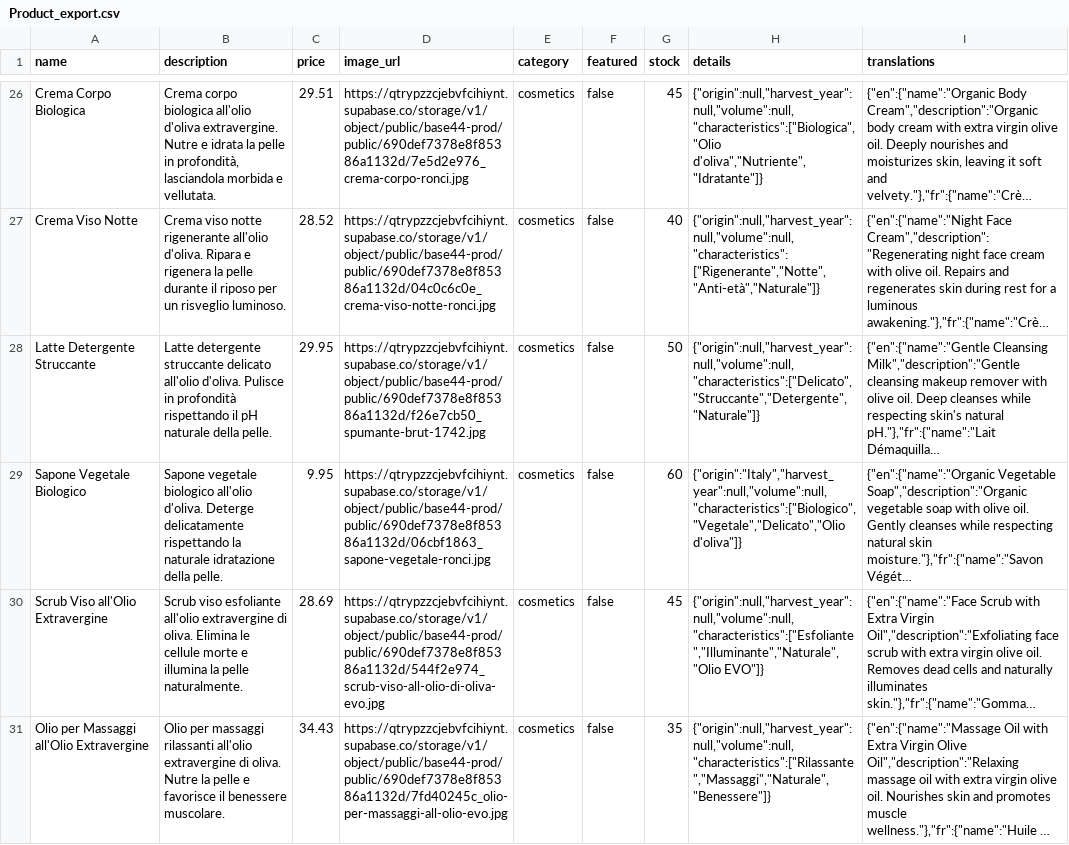
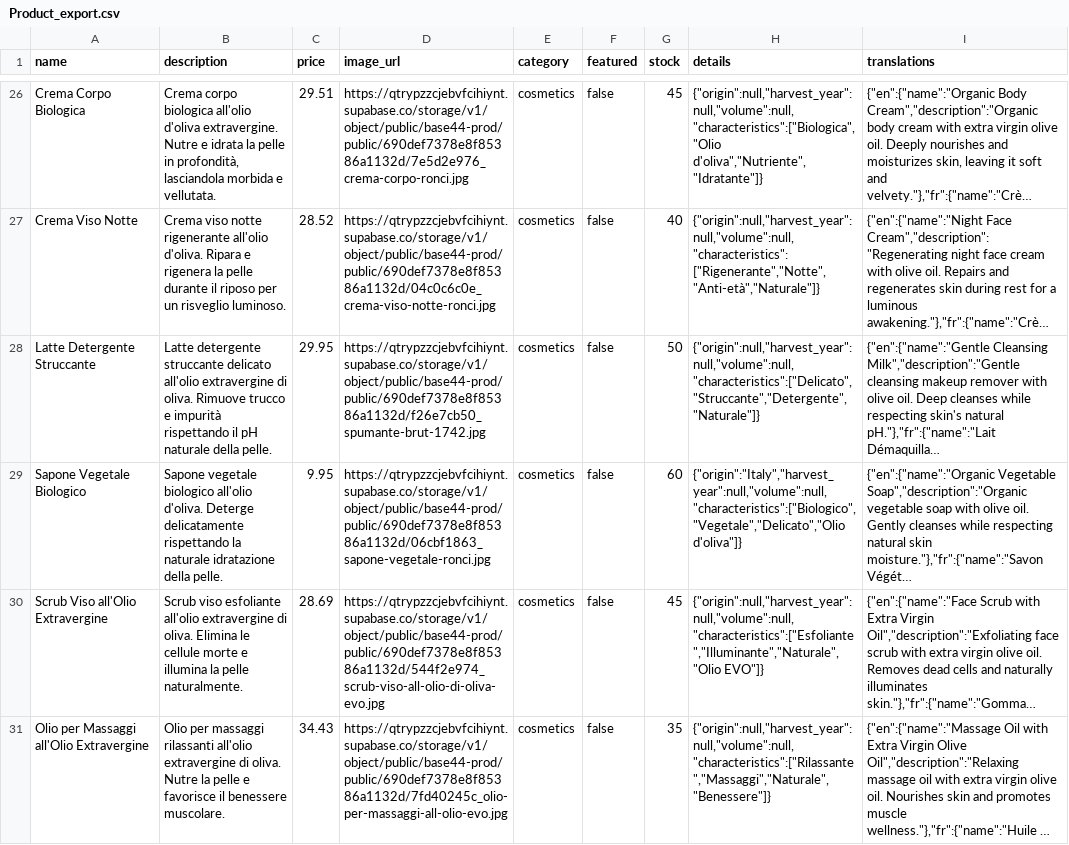
Before and after one commit to Bobbi89/rise_uppon_all, a CSV file: Product_export.csv, drawn as a sheet; only a part is shown, gaps mark what is left out; long unchanged cells end in …; the diff names each change by its address in the sheet, - before the commit and + after, or states it on an @@ line.

Commit message:
Improve product descriptions and catalog photo handling

```diff
--- a/Product_export.csv
+++ b/Product_export.csv
-B28 (description): …delicato all'olio d'oliva. Pulisce in profondità rispettando il…
+B28 (description): …delicato all'olio extravergine di oliva. Rimuove trucco e impurità rispettando il…
```
Also changed, not shown: 7 other files.
